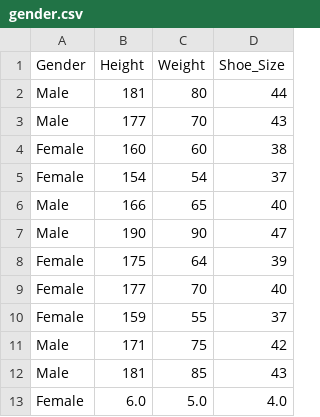
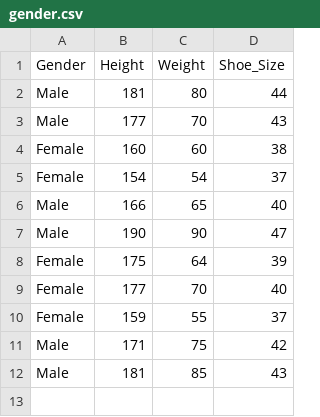
Before and after one commit to James-Lingmeng-Li/gender_classifier, a CSV file: gender.csv, drawn as a sheet; the diff names each change by its address in the sheet, - before the commit and + after, or states it on an @@ line.

```diff
--- a/gender.csv
+++ b/gender.csv
-row 13: Female | 6.0 | 5.0 | 4.0
```
Also changed, not shown: 1 other file.
